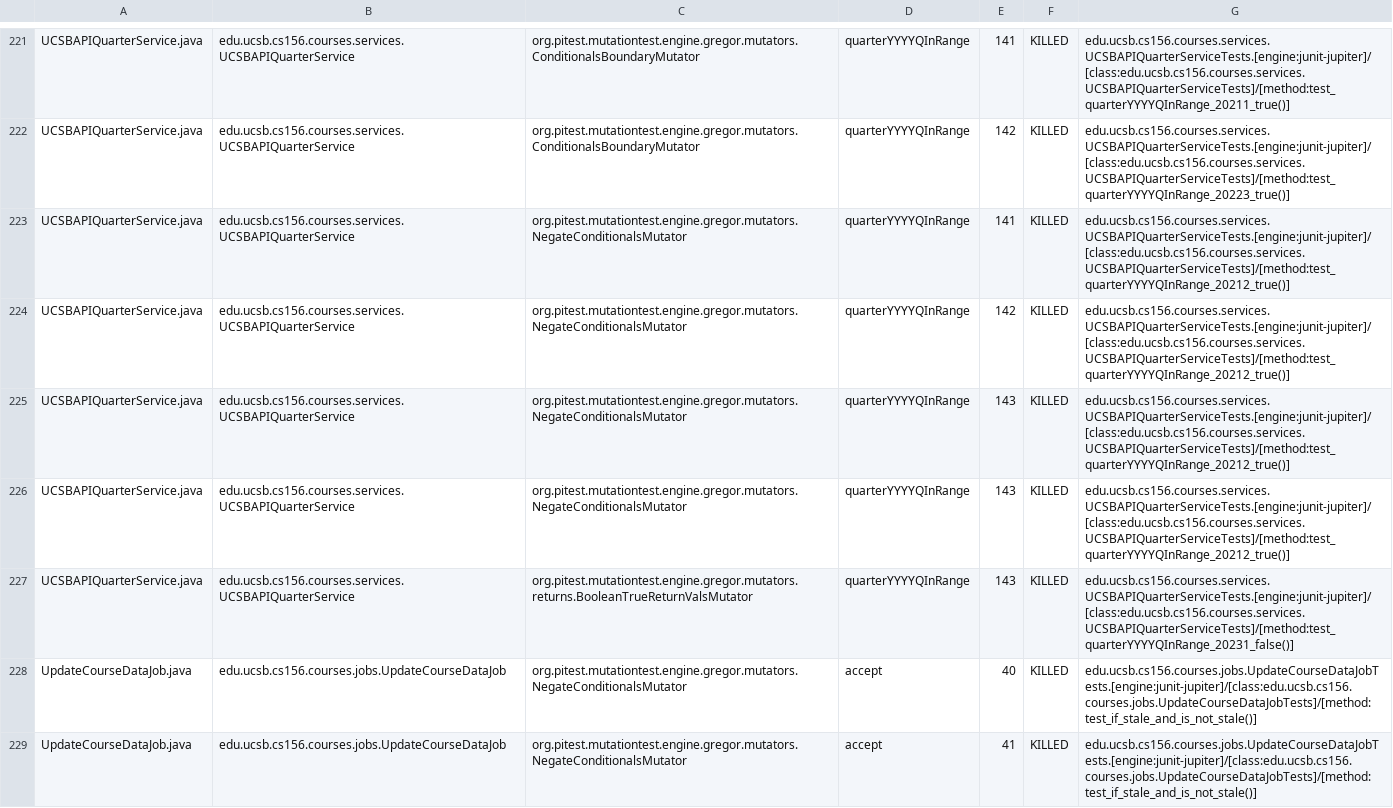
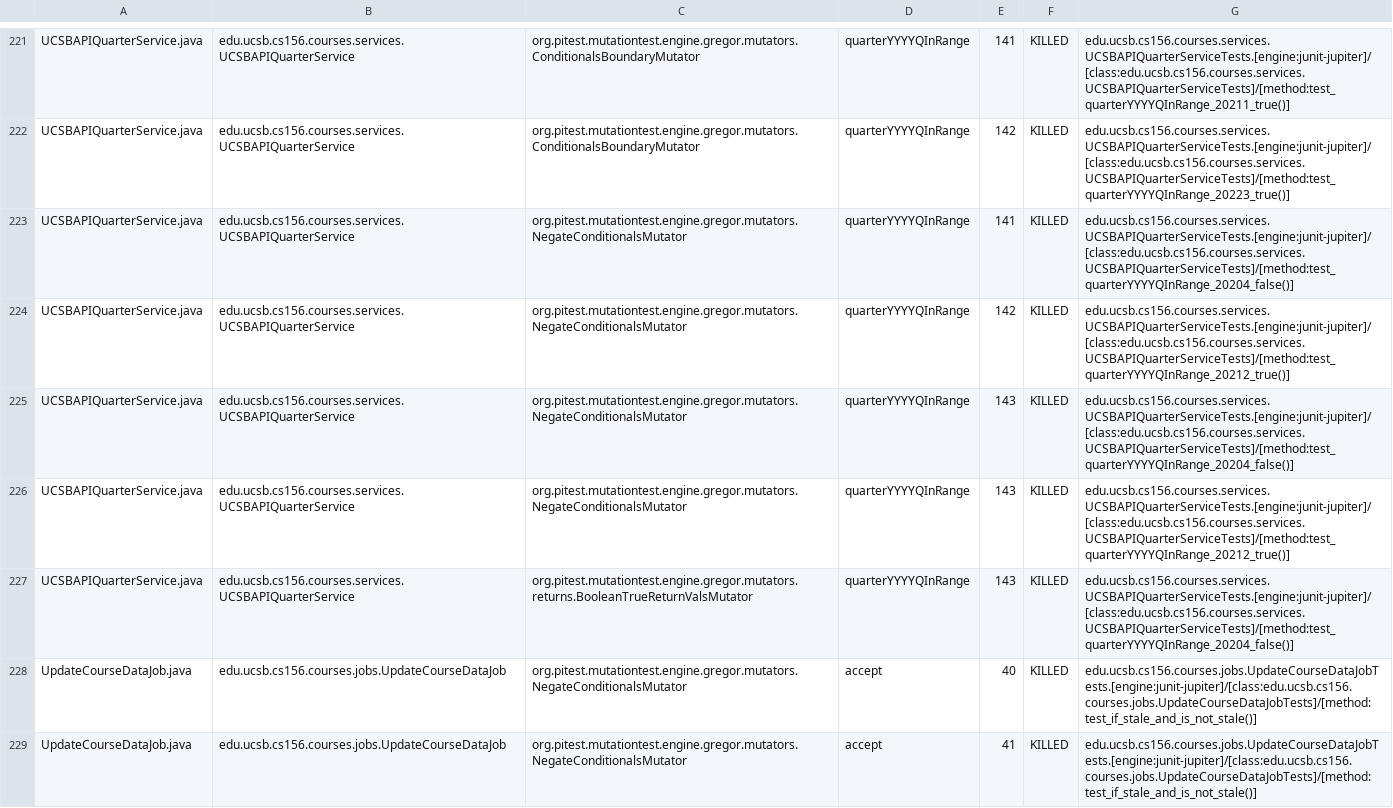
Before and after one commit to ucsb-cs156-f24/proj-courses-f24-04, a CSV file: prs/31/pitest/mutations.csv, drawn as a sheet; only a part is shown, gaps mark what is left out; the diff covers the shown part only.

Commit message:
Deploying to gh-pages from @ ucsb-cs156-f24/proj-courses-f24-04@6e67fcd17786a56cfbcabef0387111dfe54e9926 🚀

```diff
--- a/prs/31/pitest/mutations.csv
+++ b/prs/31/pitest/mutations.csv
@@ -222,7 +222,7 @@ UCSBAPIQuarterService.java,edu.ucsb.cs156.courses.services.UCSBAPIQuarterService
 UCSBAPIQuarterService.java,edu.ucsb.cs156.courses.services.UCSBAPIQuarterService,org.pitest.mutationtest.engine.gregor.mutators.ConditionalsBoundaryMutator,quarterYYYYQInRange,142,KILLED,edu.ucsb.cs156.courses.services.UCSBAPIQuarterServiceTests.[engine:junit-jupiter]/[class:edu.ucsb.cs156.courses.services.UCSBAPIQuarterServiceTests]/[method:test_quarterYYYYQInRange_20223_true()]
-UCSBAPIQuarterService.java,edu.ucsb.cs156.courses.services.UCSBAPIQuarterService,org.pitest.mutationtest.engine.gregor.mutators.NegateConditionalsMutator,quarterYYYYQInRange,141,KILLED,edu.ucsb.cs156.courses.services.UCSBAPIQuarterServiceTests.[engine:junit-jupiter]/[class:edu.ucsb.cs156.courses.services.UCSBAPIQuarterServiceTests]/[method:test_quarterYYYYQInRange_20212_true()]
+UCSBAPIQuarterService.java,edu.ucsb.cs156.courses.services.UCSBAPIQuarterService,org.pitest.mutationtest.engine.gregor.mutators.NegateConditionalsMutator,quarterYYYYQInRange,141,KILLED,edu.ucsb.cs156.courses.services.UCSBAPIQuarterServiceTests.[engine:junit-jupiter]/[class:edu.ucsb.cs156.courses.services.UCSBAPIQuarterServiceTests]/[method:test_quarterYYYYQInRange_20204_false()]
 UCSBAPIQuarterService.java,edu.ucsb.cs156.courses.services.UCSBAPIQuarterService,org.pitest.mutationtest.engine.gregor.mutators.NegateConditionalsMutator,quarterYYYYQInRange,142,KILLED,edu.ucsb.cs156.courses.services.UCSBAPIQuarterServiceTests.[engine:junit-jupiter]/[class:edu.ucsb.cs156.courses.services.UCSBAPIQuarterServiceTests]/[method:test_quarterYYYYQInRange_20212_true()]
+UCSBAPIQuarterService.java,edu.ucsb.cs156.courses.services.UCSBAPIQuarterService,org.pitest.mutationtest.engine.gregor.mutators.NegateConditionalsMutator,quarterYYYYQInRange,143,KILLED,edu.ucsb.cs156.courses.services.UCSBAPIQuarterServiceTests.[engine:junit-jupiter]/[class:edu.ucsb.cs156.courses.services.UCSBAPIQuarterServiceTests]/[method:test_quarterYYYYQInRange_20204_false()]
 UCSBAPIQuarterService.java,edu.ucsb.cs156.courses.services.UCSBAPIQuarterService,org.pitest.mutationtest.engine.gregor.mutators.NegateConditionalsMutator,quarterYYYYQInRange,143,KILLED,edu.ucsb.cs156.courses.services.UCSBAPIQuarterServiceTests.[engine:junit-jupiter]/[class:edu.ucsb.cs156.courses.services.UCSBAPIQuarterServiceTests]/[method:test_quarterYYYYQInRange_20212_true()]
-UCSBAPIQuarterService.java,edu.ucsb.cs156.courses.services.UCSBAPIQuarterService,org.pitest.mutationtest.engine.gregor.mutators.NegateConditionalsMutator,quarterYYYYQInRange,143,KILLED,edu.ucsb.cs156.courses.services.UCSBAPIQuarterServiceTests.[engine:junit-jupiter]/[class:edu.ucsb.cs156.courses.services.UCSBAPIQuarterServiceTests]/[method:test_quarterYYYYQInRange_20212_true()]
-UCSBAPIQuarterService.java,edu.ucsb.cs156.courses.services.UCSBAPIQuarterService,org.pitest.mutationtest.engine.gregor.mutators.returns.BooleanTrueReturnValsMutator,quarterYYYYQInRange,143,KILLED,edu.ucsb.cs156.courses.services.UCSBAPIQuarterServiceTests.[engine:junit-jupiter]/[class:edu.ucsb.cs156.courses.services.UCSBAPIQuarterServiceTests]/[method:test_quarterYYYYQInRange_20231_false()]
+UCSBAPIQuarterService.java,edu.ucsb.cs156.courses.services.UCSBAPIQuarterService,org.pitest.mutationtest.engine.gregor.mutators.returns.BooleanTrueReturnValsMutator,quarterYYYYQInRange,143,KILLED,edu.ucsb.cs156.courses.services.UCSBAPIQuarterServiceTests.[engine:junit-jupiter]/[class:edu.ucsb.cs156.courses.services.UCSBAPIQuarterServiceTests]/[method:test_quarterYYYYQInRange_20204_false()]
 UpdateCourseDataJob.java,edu.ucsb.cs156.courses.jobs.UpdateCourseDataJob,org.pitest.mutationtest.engine.gregor.mutators.NegateConditionalsMutator,accept,40,KILLED,edu.ucsb.cs156.courses.jobs.UpdateCourseDataJobTests.[engine:junit-jupiter]/[class:edu.ucsb.cs156.courses.jobs.UpdateCourseDataJobTests]/[method:test_if_stale_and_is_not_stale()]
```
Also changed, not shown: 83 edited cells elsewhere in this file, 44 other files.
